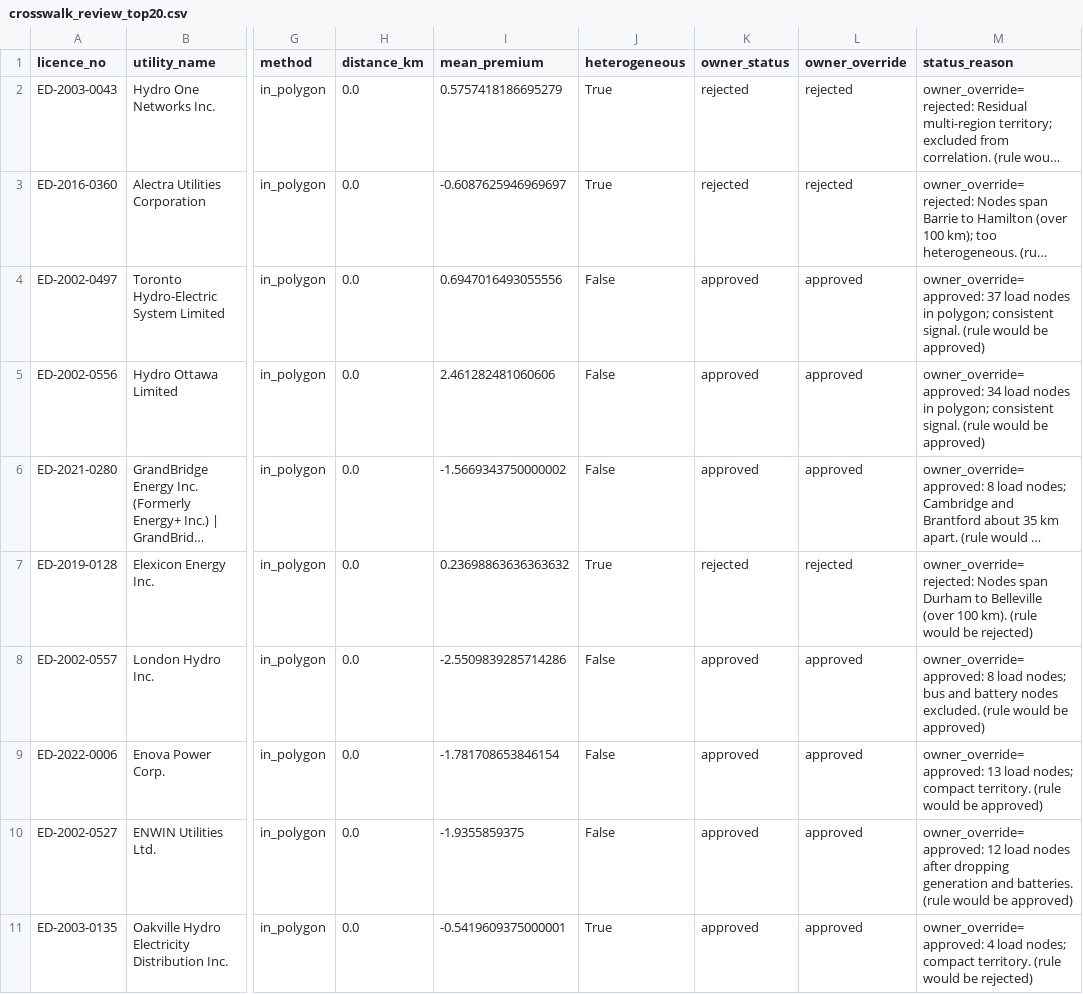
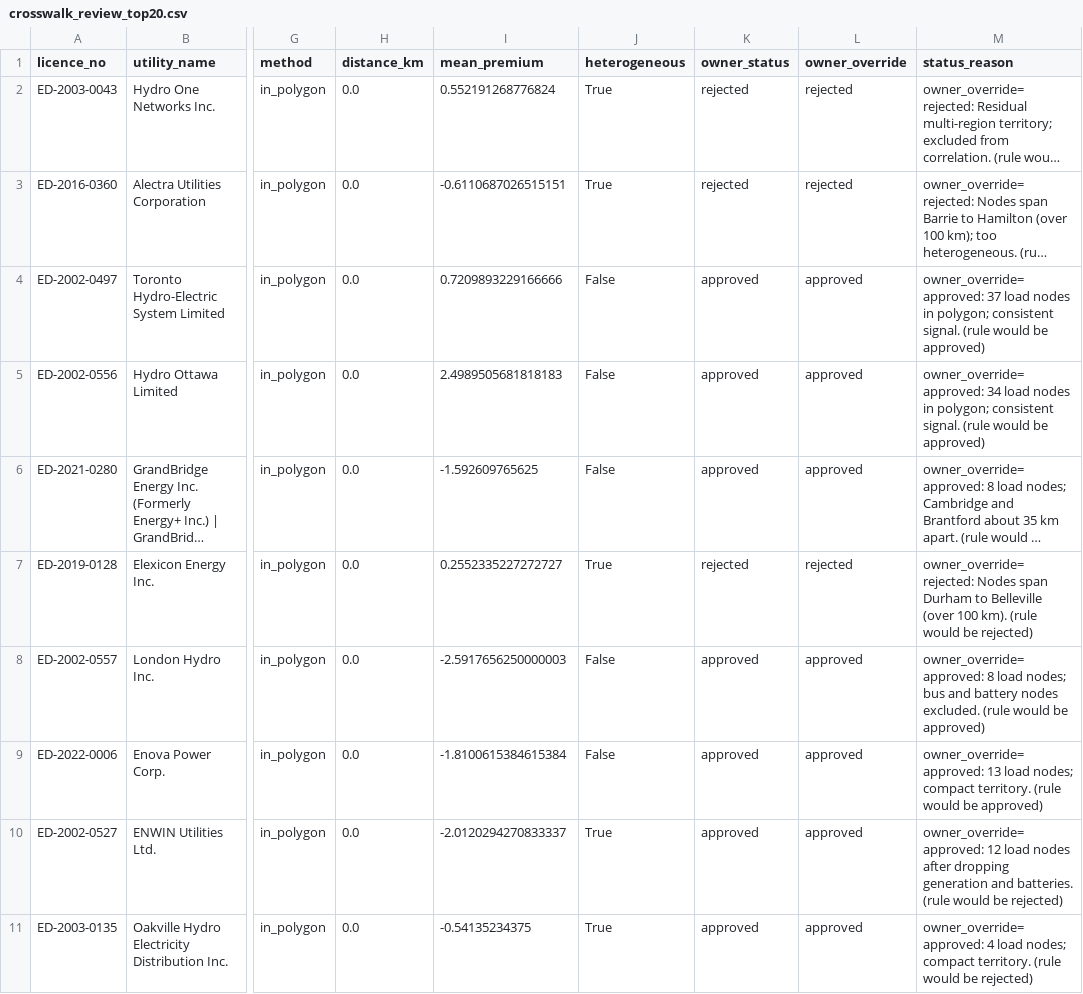
Before and after one commit to hrsslm/DER-monitor, a CSV file: data/processed/crosswalk_review_top20.csv, drawn as a sheet; only a part is shown, gaps mark what is left out; long unchanged cells end in …; the diff covers the shown part only; the diff names each change by its address in the sheet, - before the commit and + after, or states it on an @@ line.

```diff
--- a/data/processed/crosswalk_review_top20.csv
+++ b/data/processed/crosswalk_review_top20.csv
-I2 (mean_premium): 0.5757418186695279
+I2 (mean_premium): 0.552191268776824
-I3 (mean_premium): -0.6087625946969697
+I3 (mean_premium): -0.6110687026515151
-I4 (mean_premium): 0.6947016493055556
+I4 (mean_premium): 0.7209893229166666
-I5 (mean_premium): 2.461282481060606
+I5 (mean_premium): 2.4989505681818183
-I6 (mean_premium): -1.5669343750000002
+I6 (mean_premium): -1.592609765625
-I7 (mean_premium): 0.23698863636363632
+I7 (mean_premium): 0.2552335227272727
-I8 (mean_premium): -2.5509839285714286
+I8 (mean_premium): -2.5917656250000003
-I9 (mean_premium): -1.781708653846154
+I9 (mean_premium): -1.8100615384615384
-I10 (mean_premium): -1.9355859375
+I10 (mean_premium): -2.0120294270833337
-J10 (heterogeneous): False
+J10 (heterogeneous): True
-M10 (status_reason): …would be approved)
+M10 (status_reason): …would be rejected)
-I11 (mean_premium): -0.5419609375000001
+I11 (mean_premium): -0.54135234375
```
Also changed, not shown: 10 edited cells elsewhere in this file, data/processed/ldc_node_signal.csv, data/processed/node_congestion_30d.csv, 5 other files.
